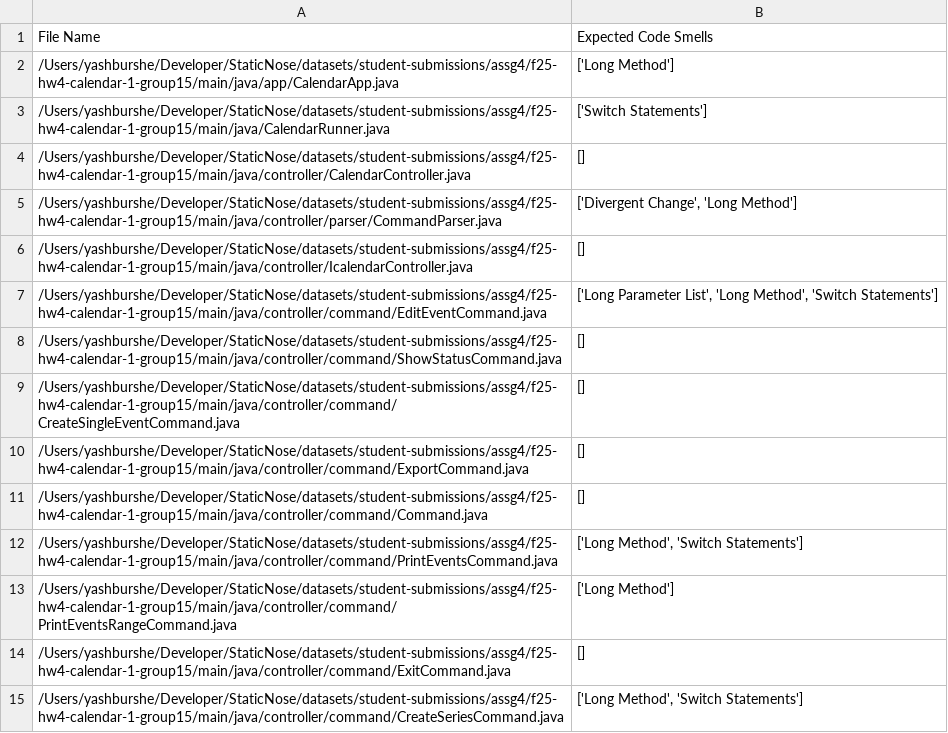
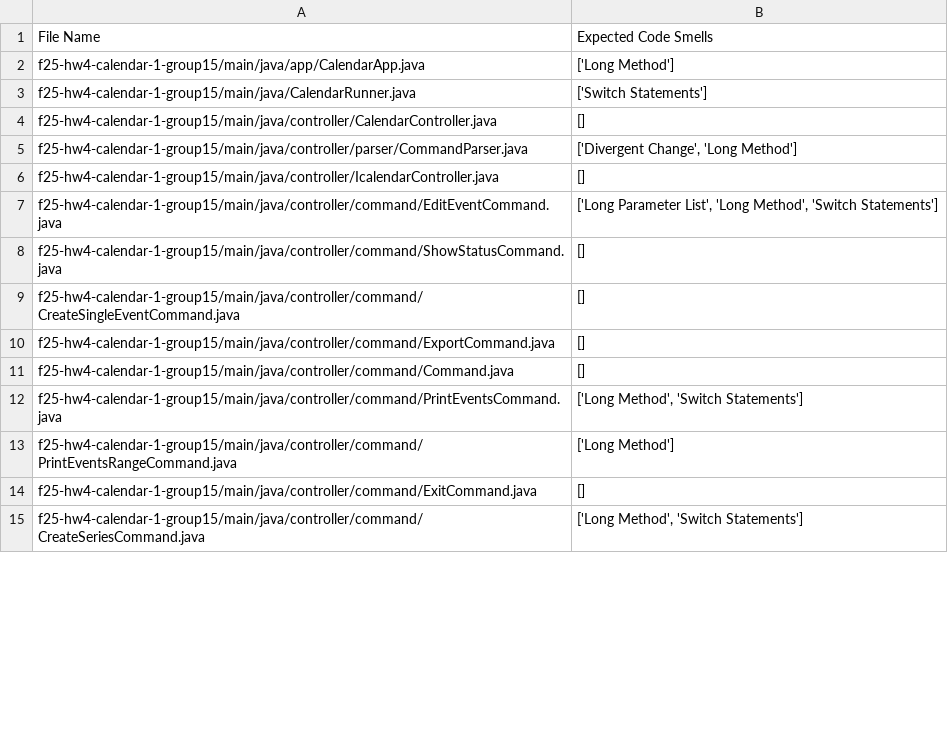
Before and after one commit to refactoring-assistant/StaticNose, a CSV file: oracles/student-submissions/assg4/f25-hw4-calendar-1-group15-oracle.csv, drawn as a sheet; only a part is shown; the diff covers the shown part only.

```diff
--- a/oracles/student-submissions/assg4/f25-hw4-calendar-1-group15-oracle.csv
+++ b/oracles/student-submissions/assg4/f25-hw4-calendar-1-group15-oracle.csv
@@ -1,15 +1,15 @@
 File Name,Expected Code Smells
-/Users/yashburshe/Developer/StaticNose/datasets/student-submissions/assg4/f25-hw4-calendar-1-group15/main/java/app/CalendarApp.java,['Long Method']
-/Users/yashburshe/Developer/StaticNose/datasets/student-submissions/assg4/f25-hw4-calendar-1-group15/main/java/CalendarRunner.java,['Switch Statements']
-/Users/yashburshe/Developer/StaticNose/datasets/student-submissions/assg4/f25-hw4-calendar-1-group15/main/java/controller/CalendarController.java,[]
-/Users/yashburshe/Developer/StaticNose/datasets/student-submissions/assg4/f25-hw4-calendar-1-group15/main/java/controller/parser/CommandParser.java,"['Divergent Change', 'Long Method']"
-/Users/yashburshe/Developer/StaticNose/datasets/student-submissions/assg4/f25-hw4-calendar-1-group15/main/java/controller/IcalendarController.java,[]
-/Users/yashburshe/Developer/StaticNose/datasets/student-submissions/assg4/f25-hw4-calendar-1-group15/main/java/controller/command/EditEventCommand.java,"['Long Parameter List', 'Long Method', 'Switch Statements']"
-/Users/yashburshe/Developer/StaticNose/datasets/student-submissions/assg4/f25-hw4-calendar-1-group15/main/java/controller/command/ShowStatusCommand.java,[]
-/Users/yashburshe/Developer/StaticNose/datasets/student-submissions/assg4/f25-hw4-calendar-1-group15/main/java/controller/command/CreateSingleEventCommand.java,[]
-/Users/yashburshe/Developer/StaticNose/datasets/student-submissions/assg4/f25-hw4-calendar-1-group15/main/java/controller/command/ExportCommand.java,[]
-/Users/yashburshe/Developer/StaticNose/datasets/student-submissions/assg4/f25-hw4-calendar-1-group15/main/java/controller/command/Command.java,[]
-/Users/yashburshe/Developer/StaticNose/datasets/student-submissions/assg4/f25-hw4-calendar-1-group15/main/java/controller/command/PrintEventsCommand.java,"['Long Method', 'Switch Statements']"
-/Users/yashburshe/Developer/StaticNose/datasets/student-submissions/assg4/f25-hw4-calendar-1-group15/main/java/controller/command/PrintEventsRangeCommand.java,['Long Method']
-/Users/yashburshe/Developer/StaticNose/datasets/student-submissions/assg4/f25-hw4-calendar-1-group15/main/java/controller/command/ExitCommand.java,[]
-/Users/yashburshe/Developer/StaticNose/datasets/student-submissions/assg4/f25-hw4-calendar-1-group15/main/java/controller/command/CreateSeriesCommand.java,"['Long Method', 'Switch Statements']"
+f25-hw4-calendar-1-group15/main/java/app/CalendarApp.java,['Long Method']
+f25-hw4-calendar-1-group15/main/java/CalendarRunner.java,['Switch Statements']
+f25-hw4-calendar-1-group15/main/java/controller/CalendarController.java,[]
+f25-hw4-calendar-1-group15/main/java/controller/parser/CommandParser.java,"['Divergent Change', 'Long Method']"
+f25-hw4-calendar-1-group15/main/java/controller/IcalendarController.java,[]
+f25-hw4-calendar-1-group15/main/java/controller/command/EditEventCommand.java,"['Long Parameter List', 'Long Method', 'Switch Statements']"
+f25-hw4-calendar-1-group15/main/java/controller/command/ShowStatusCommand.java,[]
+f25-hw4-calendar-1-group15/main/java/controller/command/CreateSingleEventCommand.java,[]
+f25-hw4-calendar-1-group15/main/java/controller/command/ExportCommand.java,[]
+f25-hw4-calendar-1-group15/main/java/controller/command/Command.java,[]
+f25-hw4-calendar-1-group15/main/java/controller/command/PrintEventsCommand.java,"['Long Method', 'Switch Statements']"
+f25-hw4-calendar-1-group15/main/java/controller/command/PrintEventsRangeCommand.java,['Long Method']
+f25-hw4-calendar-1-group15/main/java/controller/command/ExitCommand.java,[]
+f25-hw4-calendar-1-group15/main/java/controller/command/CreateSeriesCommand.java,"['Long Method', 'Switch Statements']"
```
Also changed, not shown: 13 edited cells elsewhere in this file, oracles/student-submissions/assg4/f25-hw4-calendar-1-group12-oracle.csv, oracles/student-submissions/assg4/f25-hw4-calendar-1-group14-oracle.csv, 15 other files.
